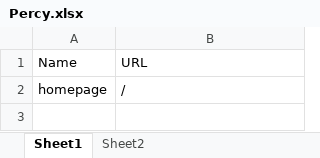
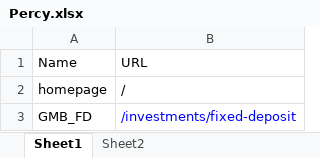
Before and after one commit to sonaliaute/percy-selenium-java, an Excel workbook: target/classes/io/percy/selenium/Percy.xlsx, sheet Sheet1, drawn as a sheet; values as stored, in another font and other column widths than the file's, no borders; the diff names each change by its address in the sheet, - before the commit and + after, or states it on an @@ line.

```diff
--- a/target/classes/io/percy/selenium/Percy.xlsx (sheet Sheet1)
+++ b/target/classes/io/percy/selenium/Percy.xlsx (sheet Sheet1)
+row 3: GMB_FD | /investments/fixed-deposit
```
Also changed, not shown: 40 other files.
